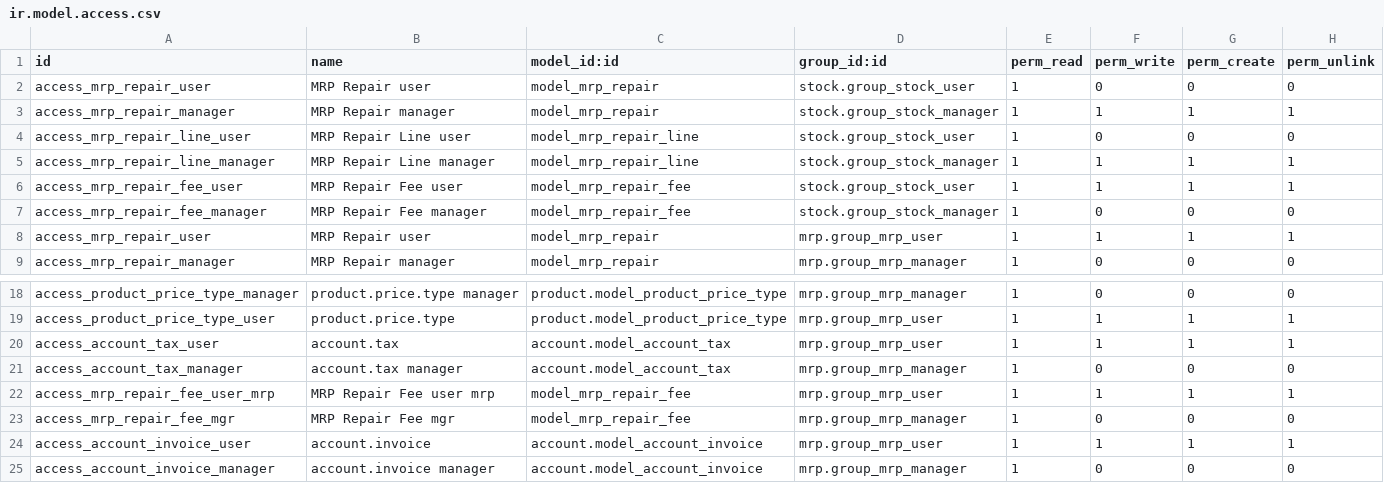
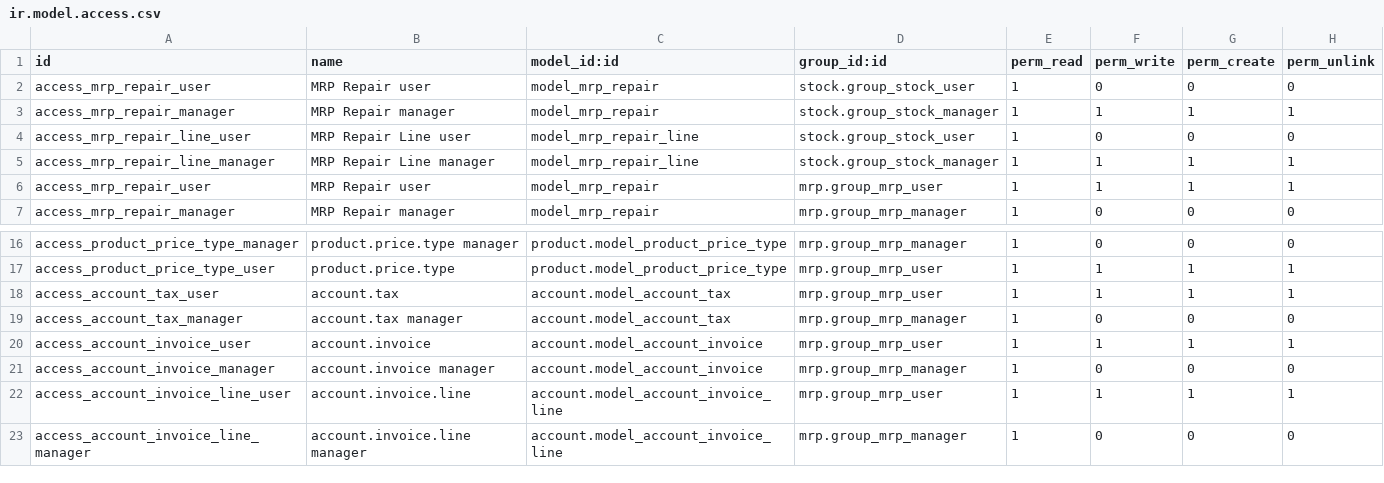
Before and after one commit to khalidrahmani/mrp_repair7, a CSV file: security/ir.model.access.csv, drawn as a sheet; only a part is shown, gaps mark what is left out; the shorter side is filled out with more unchanged rows; the diff names each change by its address in the sheet, - before the commit and + after, or states it on an @@ line.

```diff
--- a/security/ir.model.access.csv
+++ b/security/ir.model.access.csv
-row 6: access_mrp_repair_fee_user | MRP Repair Fee user | model_mrp_repair_fee | stock.group_stock_user | 1 | 1 | 1 | 1
-row 7: access_mrp_repair_fee_manager | MRP Repair Fee manager | model_mrp_repair_fee | stock.group_stock_manager | 1 | 0 | 0 | 0
-row 22: access_mrp_repair_fee_user_mrp | MRP Repair Fee user mrp | model_mrp_repair_fee | mrp.group_mrp_user | 1 | 1 | 1 | 1
-row 23: access_mrp_repair_fee_mgr | MRP Repair Fee mgr | model_mrp_repair_fee | mrp.group_mrp_manager | 1 | 0 | 0 | 0
```
Also changed, not shown: 1 other file.
